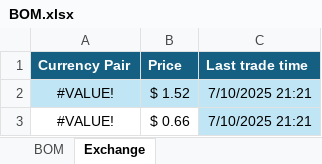
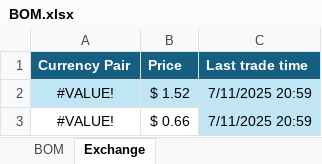
Before and after one commit to The-Wolfson/CableChecker, an Excel workbook: BOM.xlsx, sheet Exchange, drawn as a sheet; values as stored, in another font and other column widths than the file's, no borders; the diff names each change by its address in the sheet, - before the commit and + after, or states it on an @@ line.

```diff
--- a/BOM.xlsx (sheet Exchange)
+++ b/BOM.xlsx (sheet Exchange)
-C2:C3 (Last trade time): 7/10/2025 21:21
+C2:C3 (Last trade time): 7/11/2025 20:59
```
Also changed, not shown: sheet BOM, 16 other files.
